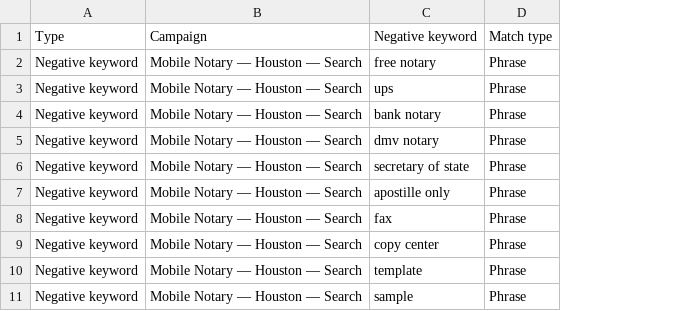
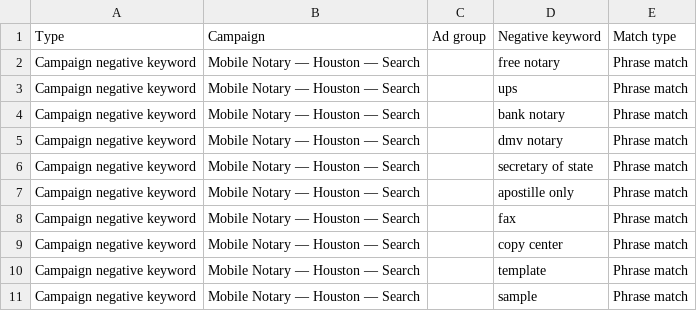
Before and after one commit to KennyLightfoot/hmnp-site, a CSV file: docs/ads/google-ads-editor-negatives.csv, drawn as a sheet; removed rows and columns are numbered as before the commit, all else as after; the diff names each change by its address in the sheet, - before the commit and + after, or states it on an @@ line.

```diff
--- a/docs/ads/google-ads-editor-negatives.csv
+++ b/docs/ads/google-ads-editor-negatives.csv
-column A, rows 1-11: Type | Negative keyword | Negative keyword | Negative keyword | Negative keyword | Negative keyword | Negative keyword | Negative keyword | Negative keyword | Negative keyword | Negative keyword
+column A, rows 1-11: Type | Campaign negative keyword | Campaign negative keyword | Campaign negative keyword | Campaign negative keyword | Campaign negative keyword | Campaign negative keyword | Campaign negative keyword | Campaign negative keyword | Campaign negative keyword | Campaign negative keyword
+column C, row 1: Ad group
-column D, rows 1-11: Match type | Phrase | Phrase | Phrase | Phrase | Phrase | Phrase | Phrase | Phrase | Phrase | Phrase
+column E, rows 1-11: Match type | Phrase match | Phrase match | Phrase match | Phrase match | Phrase match | Phrase match | Phrase match | Phrase match | Phrase match | Phrase match
```
Also changed, not shown: docs/ads/google-ads-editor-keywords.csv.
